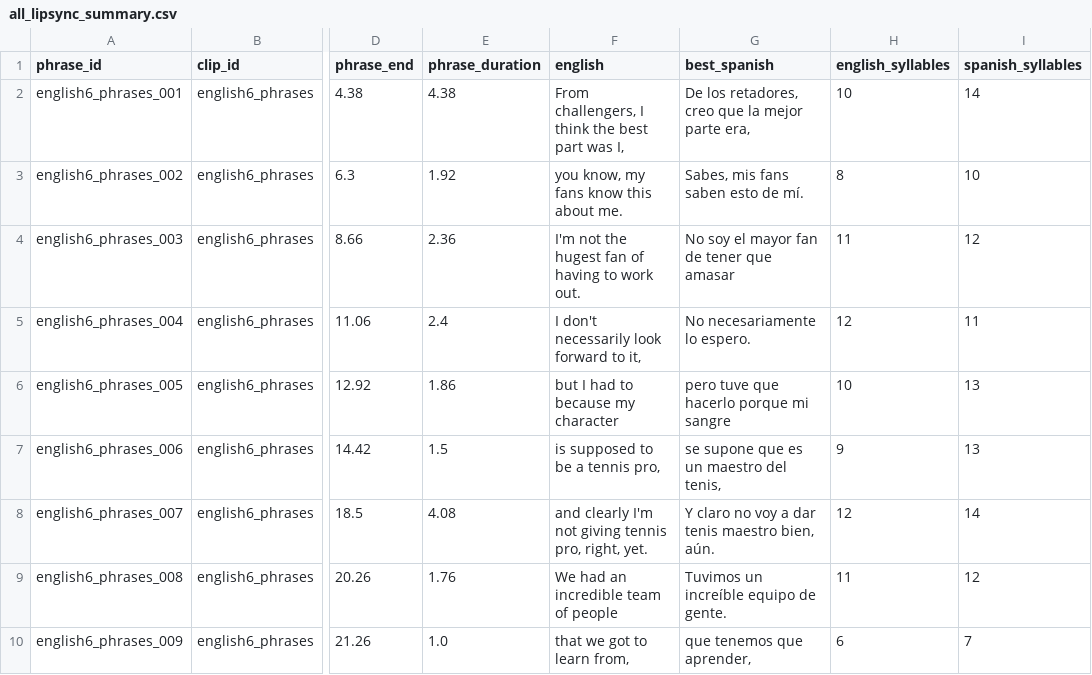
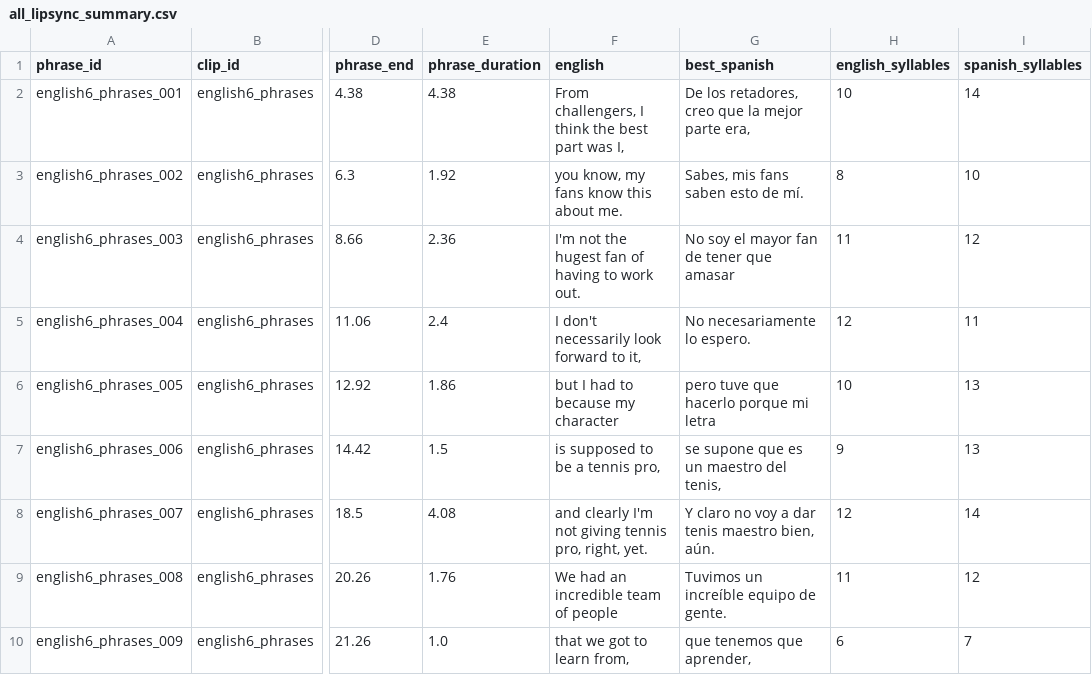
Before and after one commit to krishaygarg/video-translation, a CSV file: translation/output/all_lipsync_summary.csv, drawn as a sheet; only a part is shown, gaps mark what is left out; the diff names each change by its address in the sheet, - before the commit and + after, or states it on an @@ line.

```diff
--- a/translation/output/all_lipsync_summary.csv
+++ b/translation/output/all_lipsync_summary.csv
-G6 (best_spanish): pero tuve que hacerlo porque mi sangre
+G6 (best_spanish): pero tuve que hacerlo porque mi letra
```
Also changed, not shown: translation/output/english6_phrases_lipsync.csv, 3 other files.
